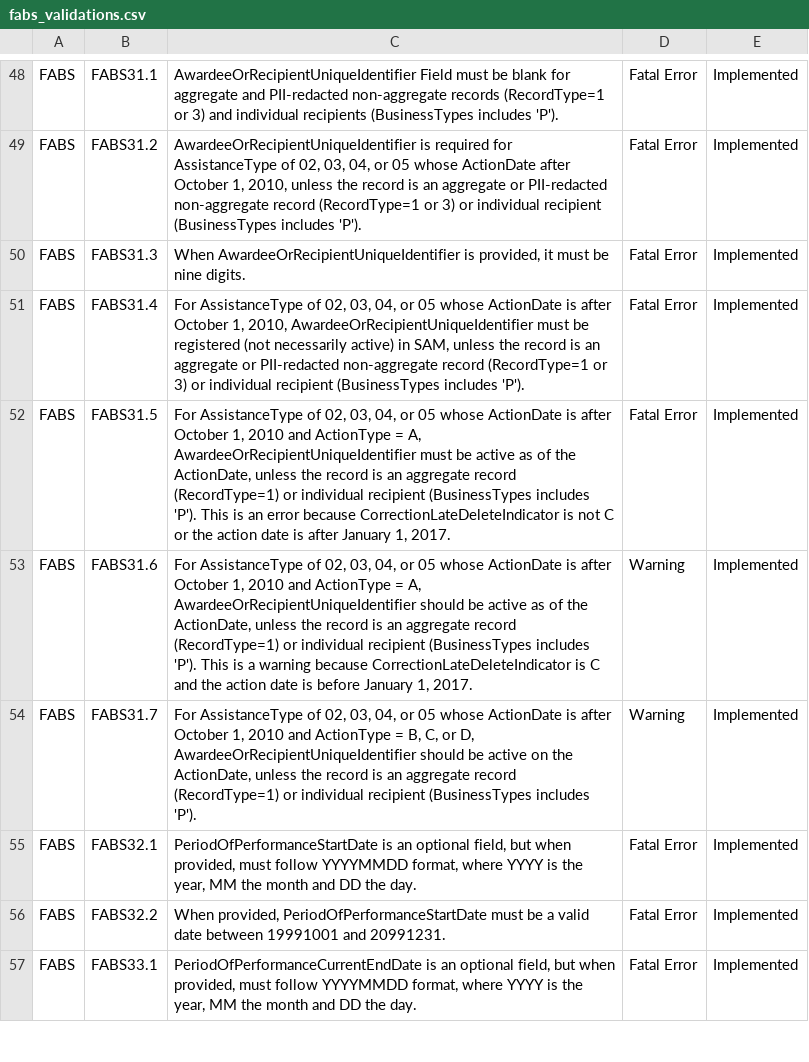
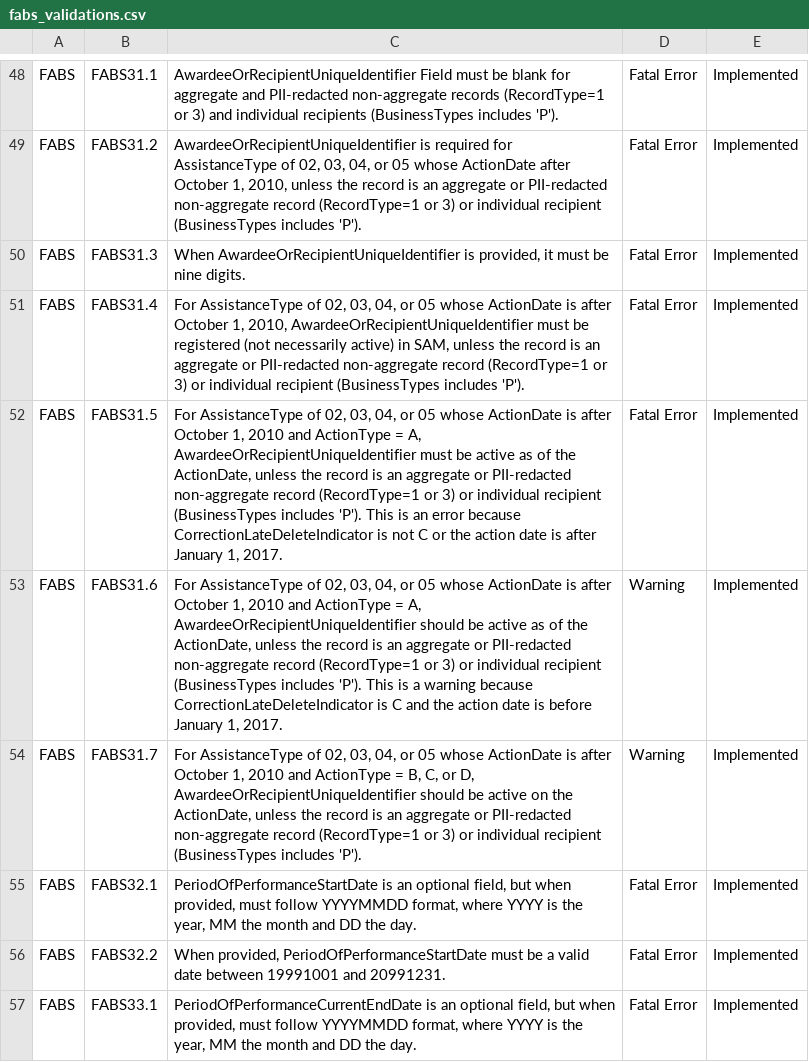
Before and after one commit to fedspendingtransparency/data-act-broker-web-app, a CSV file: src/help/fabs_validations.csv, drawn as a sheet; only a part is shown, gaps mark what is left out.

Commit message:
Didn't save last time, oops

```diff
--- a/src/help/fabs_validations.csv
+++ b/src/help/fabs_validations.csv
@@ -51,5 +51,5 @@ FABS,FABS31.3,"When AwardeeOrRecipientUniqueIdentifier is provided, it must be n
 FABS,FABS31.4,"For AssistanceType of 02, 03, 04, or 05 whose ActionDate is after October 1, 2010, AwardeeOrRecipientUniqueIdentifier must be registered (not necessarily active) in SAM, unless the record is an aggregate or PII-redacted non-aggregate record (RecordType=1 or 3) or individual recipient (BusinessTypes includes 'P').",Fatal Error,Implemented
-FABS,FABS31.5,"For AssistanceType of 02, 03, 04, or 05 whose ActionDate is after October 1, 2010 and ActionType = A, AwardeeOrRecipientUniqueIdentifier must be active as of the ActionDate, unless the record is an aggregate record (RecordType=1) or individual recipient (BusinessTypes includes 'P'). This is an error because CorrectionLateDeleteIndicator is not C or the action date is after January 1, 2017.",Fatal Error,Implemented
-FABS,FABS31.6,"For AssistanceType of 02, 03, 04, or 05 whose ActionDate is after October 1, 2010 and ActionType = A, AwardeeOrRecipientUniqueIdentifier should be active as of the ActionDate, unless the record is an aggregate record (RecordType=1) or individual recipient (BusinessTypes includes 'P'). This is a warning because CorrectionLateDeleteIndicator is C and the action date is before January 1, 2017.",Warning,Implemented
-FABS,FABS31.7,"For AssistanceType of 02, 03, 04, or 05 whose ActionDate is after October 1, 2010 and ActionType = B, C, or D, AwardeeOrRecipientUniqueIdentifier should be active on the ActionDate, unless the record is an aggregate record (RecordType=1) or individual recipient (BusinessTypes includes 'P').",Warning,Implemented
+FABS,FABS31.5,"For AssistanceType of 02, 03, 04, or 05 whose ActionDate is after October 1, 2010 and ActionType = A, AwardeeOrRecipientUniqueIdentifier must be active as of the ActionDate, unless the record is an aggregate or PII-redacted non-aggregate record (RecordType=1 or 3) or individual recipient (BusinessTypes includes 'P'). This is an error because CorrectionLateDeleteIndicator is not C or the action date is after January 1, 2017.",Fatal Error,Implemented
+FABS,FABS31.6,"For AssistanceType of 02, 03, 04, or 05 whose ActionDate is after October 1, 2010 and ActionType = A, AwardeeOrRecipientUniqueIdentifier should be active as of the ActionDate, unless the record is an aggregate or PII-redacted non-aggregate record (RecordType=1 or 3) or individual recipient (BusinessTypes includes 'P'). This is a warning because CorrectionLateDeleteIndicator is C and the action date is before January 1, 2017.",Warning,Implemented
+FABS,FABS31.7,"For AssistanceType of 02, 03, 04, or 05 whose ActionDate is after October 1, 2010 and ActionType = B, C, or D, AwardeeOrRecipientUniqueIdentifier should be active on the ActionDate, unless the record is an aggregate or PII-redacted non-aggregate record (RecordType=1 or 3) or individual recipient (BusinessTypes includes 'P').",Warning,Implemented
 FABS,FABS32.1,"PeriodOfPerformanceStartDate is an optional field, but when provided, must follow YYYYMMDD format, where YYYY is the year, MM the month and DD the day.",Fatal Error,Implemented
```
